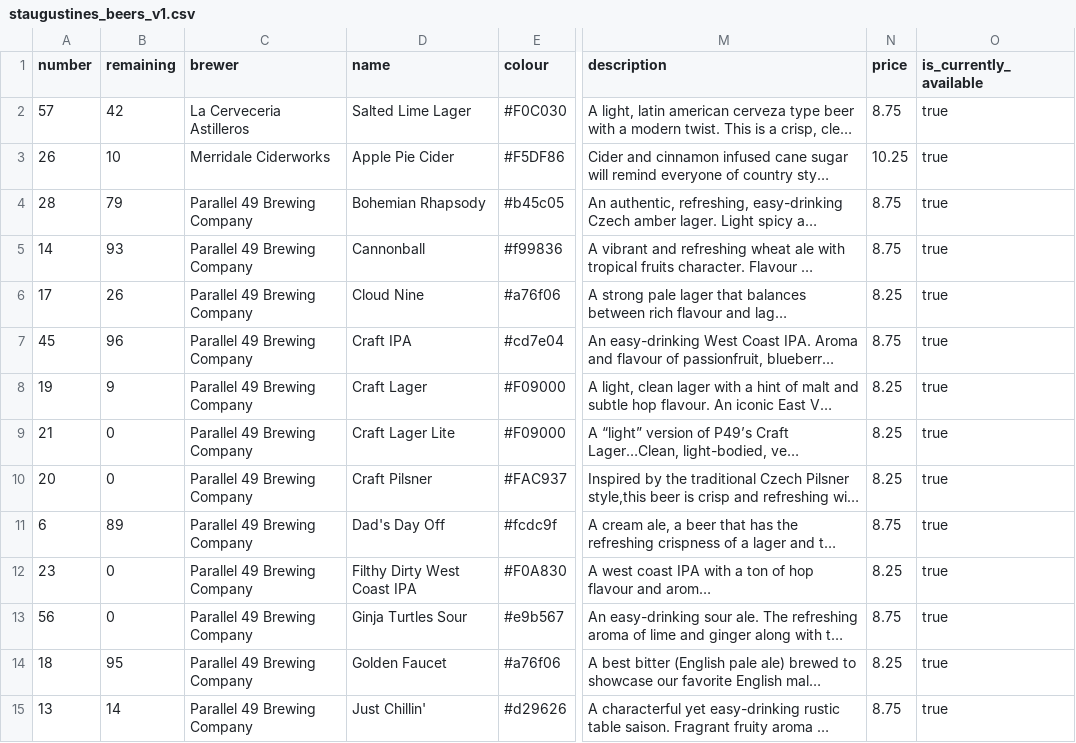
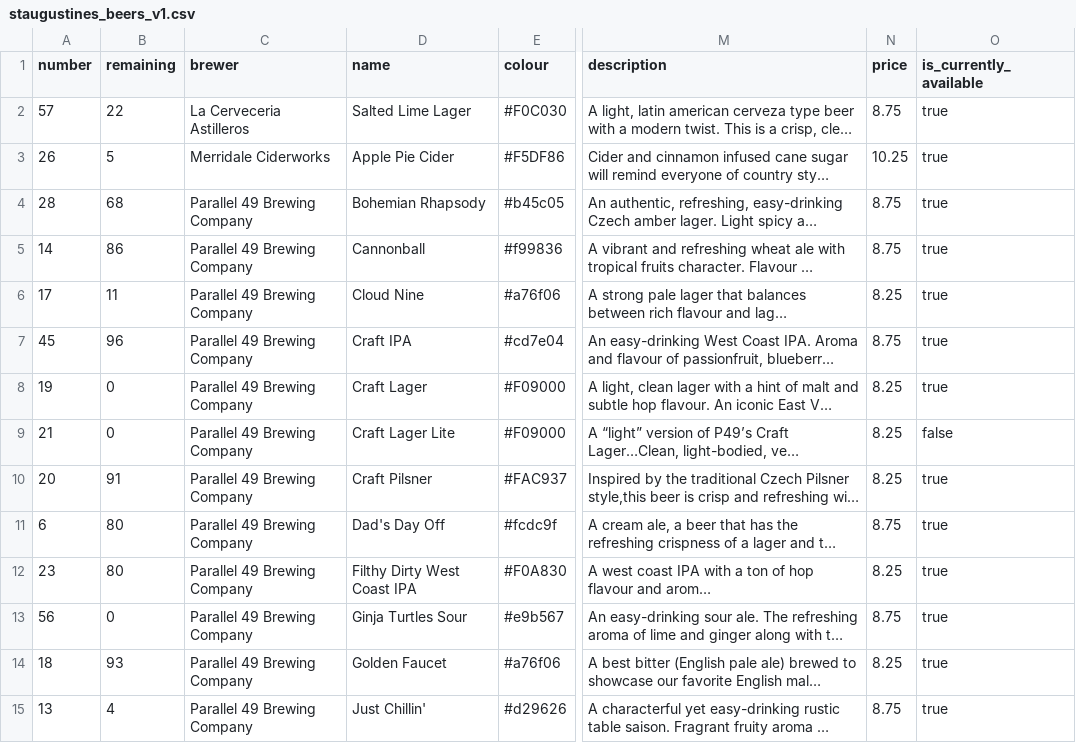
Before and after one commit to marcolussetti/staugustine-tap-history, a CSV file: staugustines_beers_v1.csv, drawn as a sheet; only a part is shown, gaps mark what is left out; long unchanged cells end in …; the diff covers the shown part only; the diff names each change by its address in the sheet, - before the commit and + after, or states it on an @@ line.

```diff
--- a/staugustines_beers_v1.csv
+++ b/staugustines_beers_v1.csv
-B2 (remaining): 42
+B2 (remaining): 22
-B3 (remaining): 10
+B3 (remaining): 5
-B4 (remaining): 79
+B4 (remaining): 68
-B5 (remaining): 93
+B5 (remaining): 86
-B6 (remaining): 26
+B6 (remaining): 11
-B8 (remaining): 9
+B8 (remaining): 0
-O9 (is_currently_available): true
+O9 (is_currently_available): false
-B10 (remaining): 0
+B10 (remaining): 91
-B11 (remaining): 89
+B11 (remaining): 80
-B12 (remaining): 0
+B12 (remaining): 80
-B14 (remaining): 95
+B14 (remaining): 93
-B15 (remaining): 14
+B15 (remaining): 4
```
Also changed, not shown: 1 added row and 23 edited cells elsewhere in this file, 3 other files.
